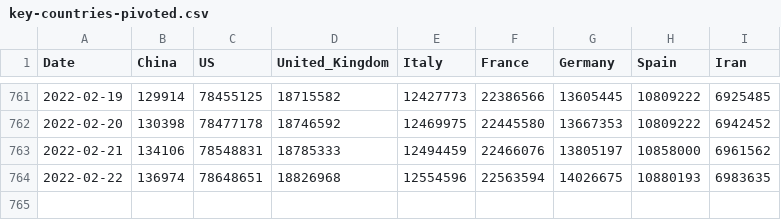
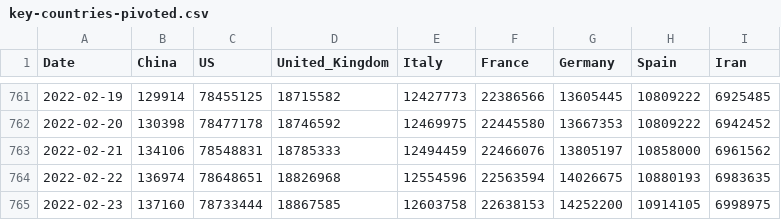
Before and after one commit to datasets/covid-19, a CSV file: data/key-countries-pivoted.csv, drawn as a sheet; only a part is shown, gaps mark what is left out; the diff names each change by its address in the sheet, - before the commit and + after, or states it on an @@ line.

```diff
--- a/data/key-countries-pivoted.csv
+++ b/data/key-countries-pivoted.csv
+row 765: 2022-02-23 | 137160 | 78733444 | 18867585 | 12603758 | 22638153 | 14252200 | 10914105 | 6998975
```
Also changed, not shown: data/worldwide-aggregate.csv.
